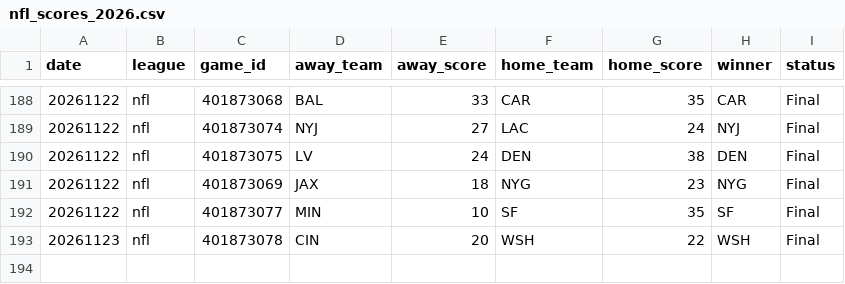
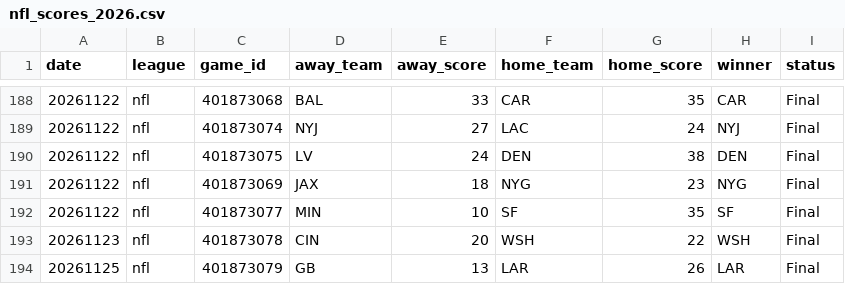
Before and after one commit to AlexJF12/sports-win-index, a CSV file: data/nfl/2026/nfl_scores_2026.csv, drawn as a sheet; only a part is shown, gaps mark what is left out; the diff names each change by its address in the sheet, - before the commit and + after, or states it on an @@ line.

```diff
--- a/data/nfl/2026/nfl_scores_2026.csv
+++ b/data/nfl/2026/nfl_scores_2026.csv
+row 194: 20261125 | nfl | 401873079 | GB | 13 | LAR | 26 | LAR | Final
```
Also changed, not shown: data/nba/2026/nba_scores_2026.csv, data/nhl/2026/nhl_scores_2026.csv, 12 other files.
